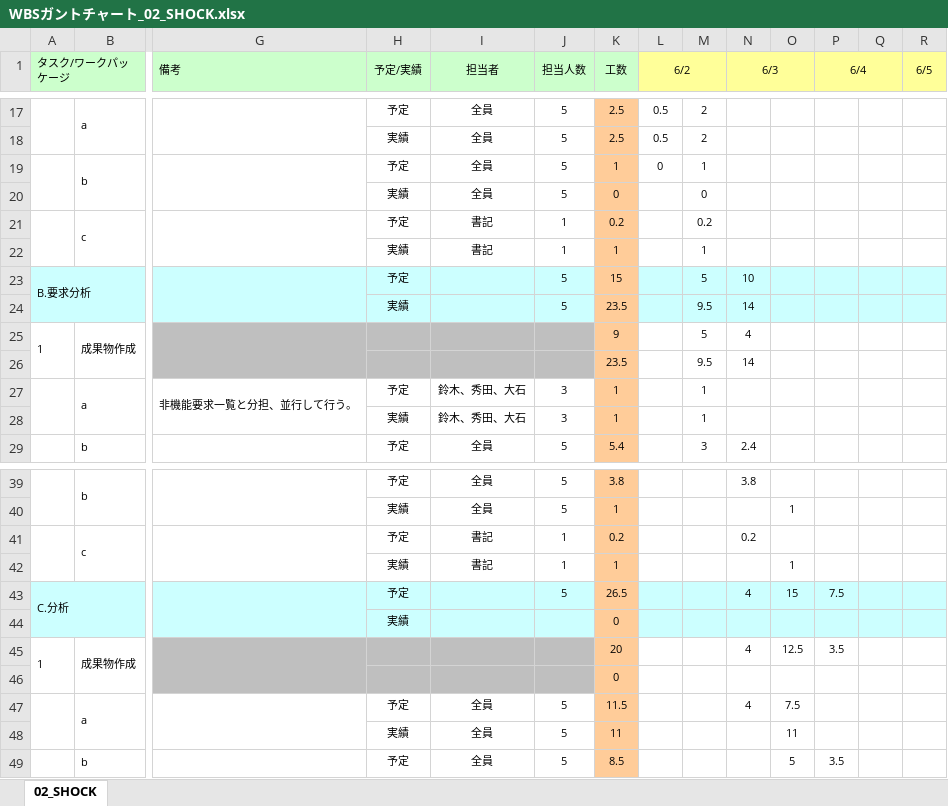
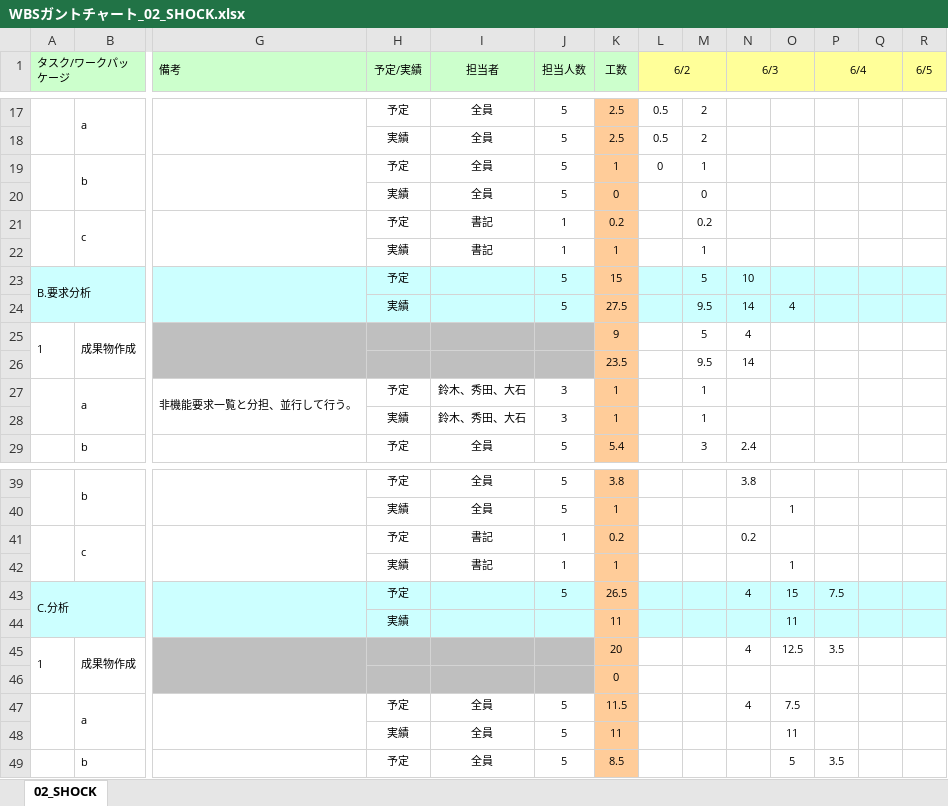
Before and after one commit to s-oishi/testRepo02, an Excel workbook: 01計画/WBSガントチャート_02_SHOCK.xlsx, sheet 02_SHOCK, drawn as a sheet; only a part is shown, gaps mark what is left out; values as stored, in another font and other column widths than the file's, no borders; charts and pictures and conditional formats not drawn; removed rows and columns are numbered as before the commit, all else as after; rows hold the shown columns only; the diff names each change by its address in the sheet, - before the commit and + after, or states it on an @@ line.

Commit message:
変更

```diff
--- a/01計画/WBSガントチャート_02_SHOCK.xlsx (sheet 02_SHOCK)
+++ b/01計画/WBSガントチャート_02_SHOCK.xlsx (sheet 02_SHOCK)
-K24 (工数): 23.5
+K24 (工数): 27.5
-O24: (empty)
+O24: 4
-row 44:  |  |  | 実績 |  |  | 0
+row 44:  |  |  | 実績 |  |  | 11 |  |  |  | 11
```
